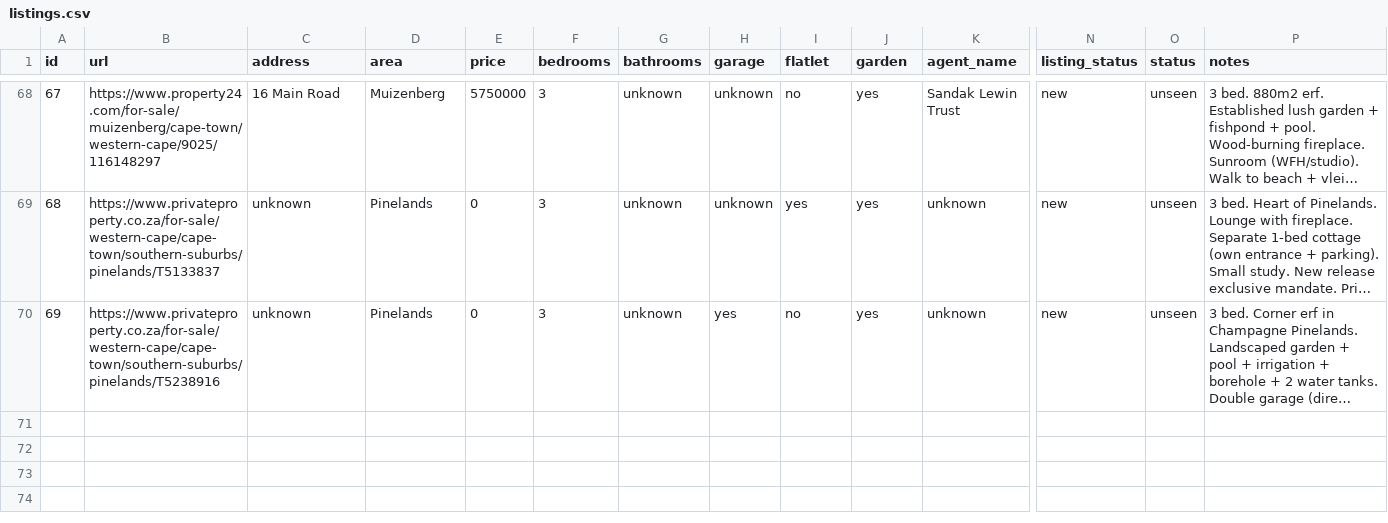
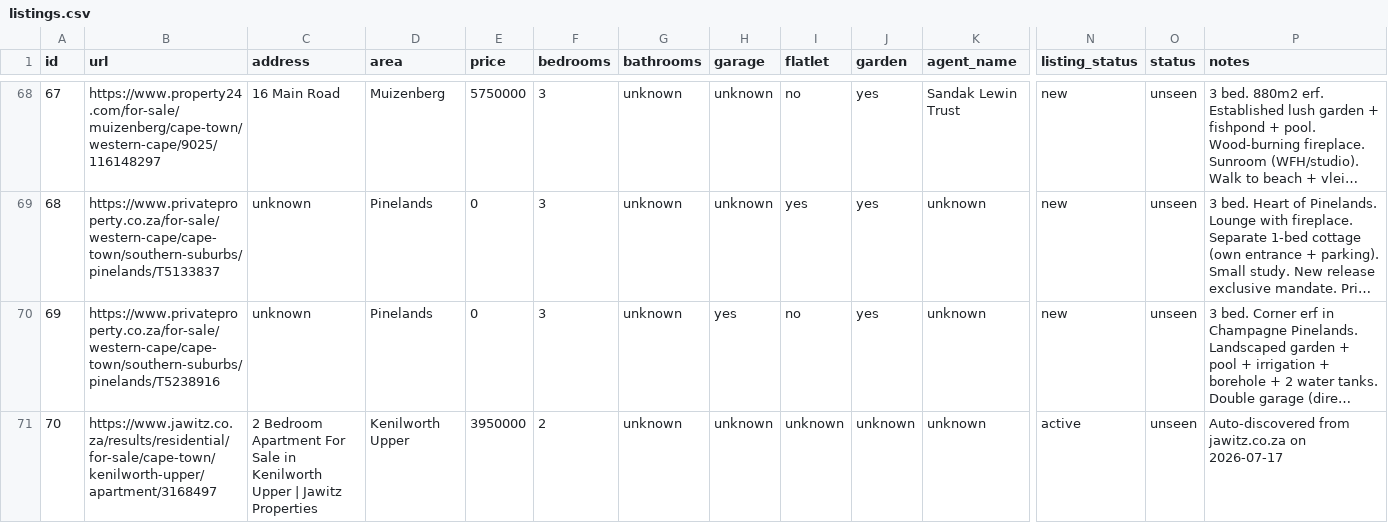
Before and after one commit to system123/house-search, a CSV file: listings.csv, drawn as a sheet; only a part is shown, gaps mark what is left out; long unchanged cells end in …; rows hold the shown columns only; the diff names each change by its address in the sheet, - before the commit and + after, or states it on an @@ line.

```diff
--- a/listings.csv
+++ b/listings.csv
+row 71: 70 | https://www.jawitz.co.za/results/residential/for-sale/cape-town/kenilworth-upper/apartment/3168497 | 2 Bedroom Apartment For Sale in Kenilworth Upper | Jawitz Properties | Kenilworth Upper | 3950000 | 2 | unknown | unknown | unknown | unknown | unknown | active | unseen | Auto-discovered from jawitz.co.za on 2026-07-17
```
Also changed, not shown: 3 other files.
